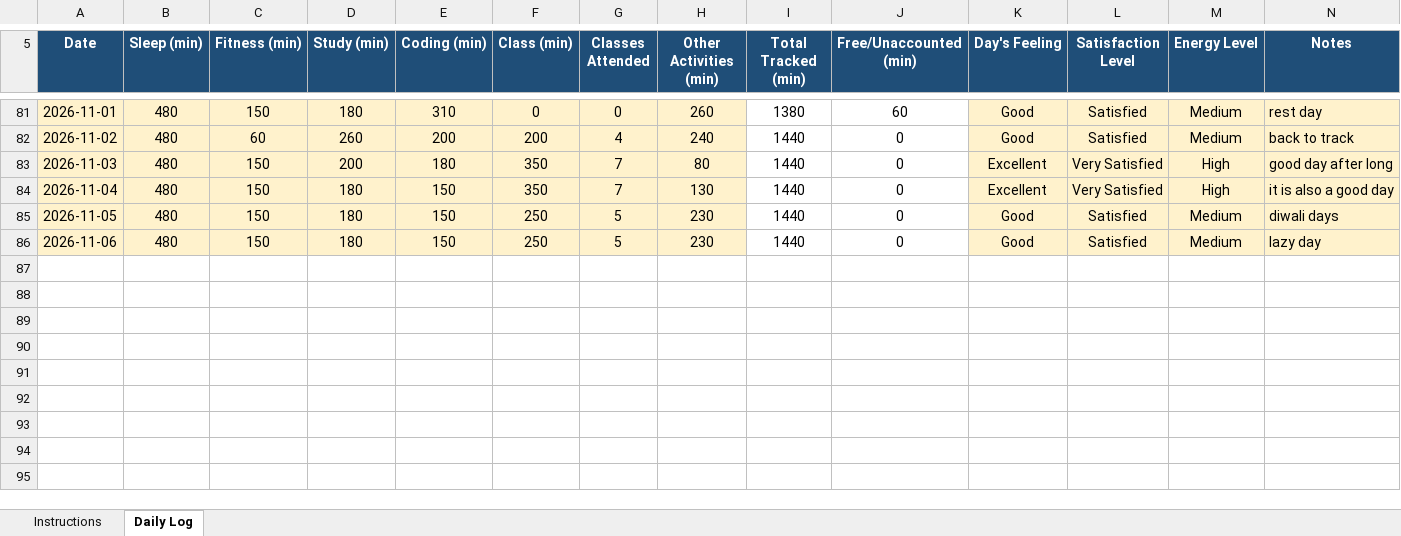
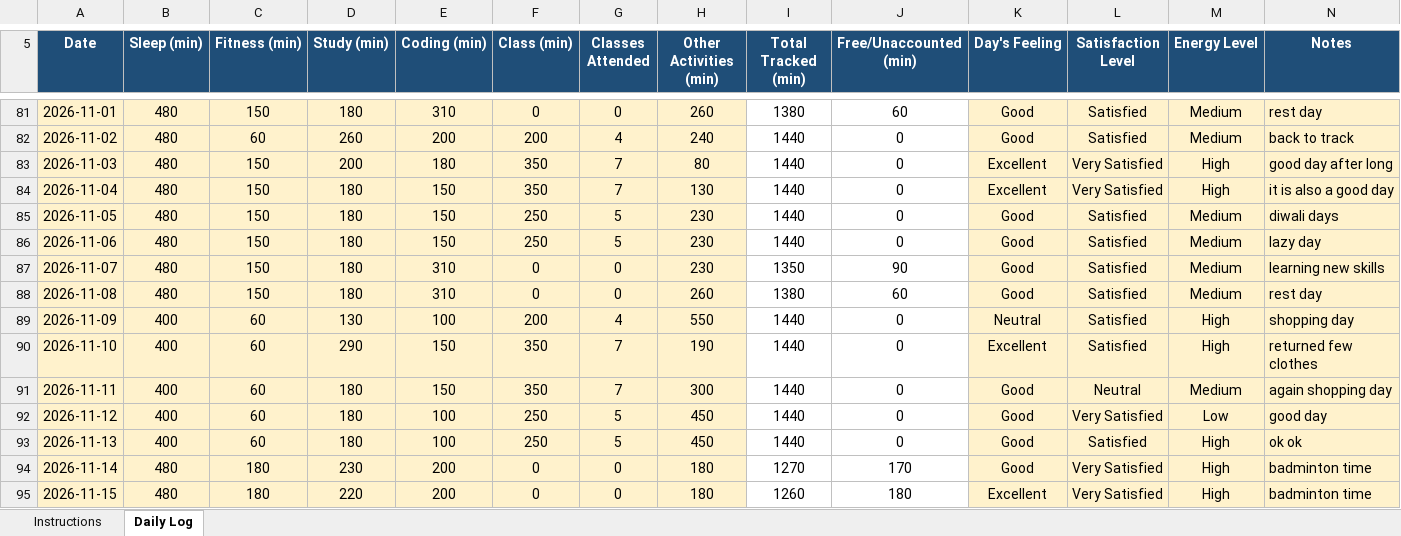
Before and after one commit to eZpiyush/CAP776, an Excel workbook: 12600316.xlsx, sheet Daily Log, drawn as a sheet; only a part is shown, gaps mark what is left out; values as stored, in another font and other column widths than the file's, no borders; conditional formats not drawn; the diff names each change by its address in the sheet, - before the commit and + after, or states it on an @@ line.

Commit message:
update of 15th november

```diff
--- a/12600316.xlsx (sheet Daily Log)
+++ b/12600316.xlsx (sheet Daily Log)
+row 87: 2026-11-07 | 480 | 150 | 180 | 310 | 0 | 0 | 230 | 1350 | 90 | Good | Satisfied | Medium | learning new skills
+row 88: 2026-11-08 | 480 | 150 | 180 | 310 | 0 | 0 | 260 | 1380 | 60 | Good | Satisfied | Medium | rest day
+row 89: 2026-11-09 | 400 | 60 | 130 | 100 | 200 | 4 | 550 | 1440 | 0 | Neutral | Satisfied | High | shopping day
+row 90: 2026-11-10 | 400 | 60 | 290 | 150 | 350 | 7 | 190 | 1440 | 0 | Excellent | Satisfied | High | returned few clothes
+row 91: 2026-11-11 | 400 | 60 | 180 | 150 | 350 | 7 | 300 | 1440 | 0 | Good | Neutral | Medium | again shopping day
+row 92: 2026-11-12 | 400 | 60 | 180 | 100 | 250 | 5 | 450 | 1440 | 0 | Good | Very Satisfied | Low | good day
+row 93: 2026-11-13 | 400 | 60 | 180 | 100 | 250 | 5 | 450 | 1440 | 0 | Good | Satisfied | High | ok ok
+row 94: 2026-11-14 | 480 | 180 | 230 | 200 | 0 | 0 | 180 | 1270 | 170 | Good | Very Satisfied | High | badminton time
+row 95: 2026-11-15 | 480 | 180 | 220 | 200 | 0 | 0 | 180 | 1260 | 180 | Excellent | Very Satisfied | High | badminton time
```
